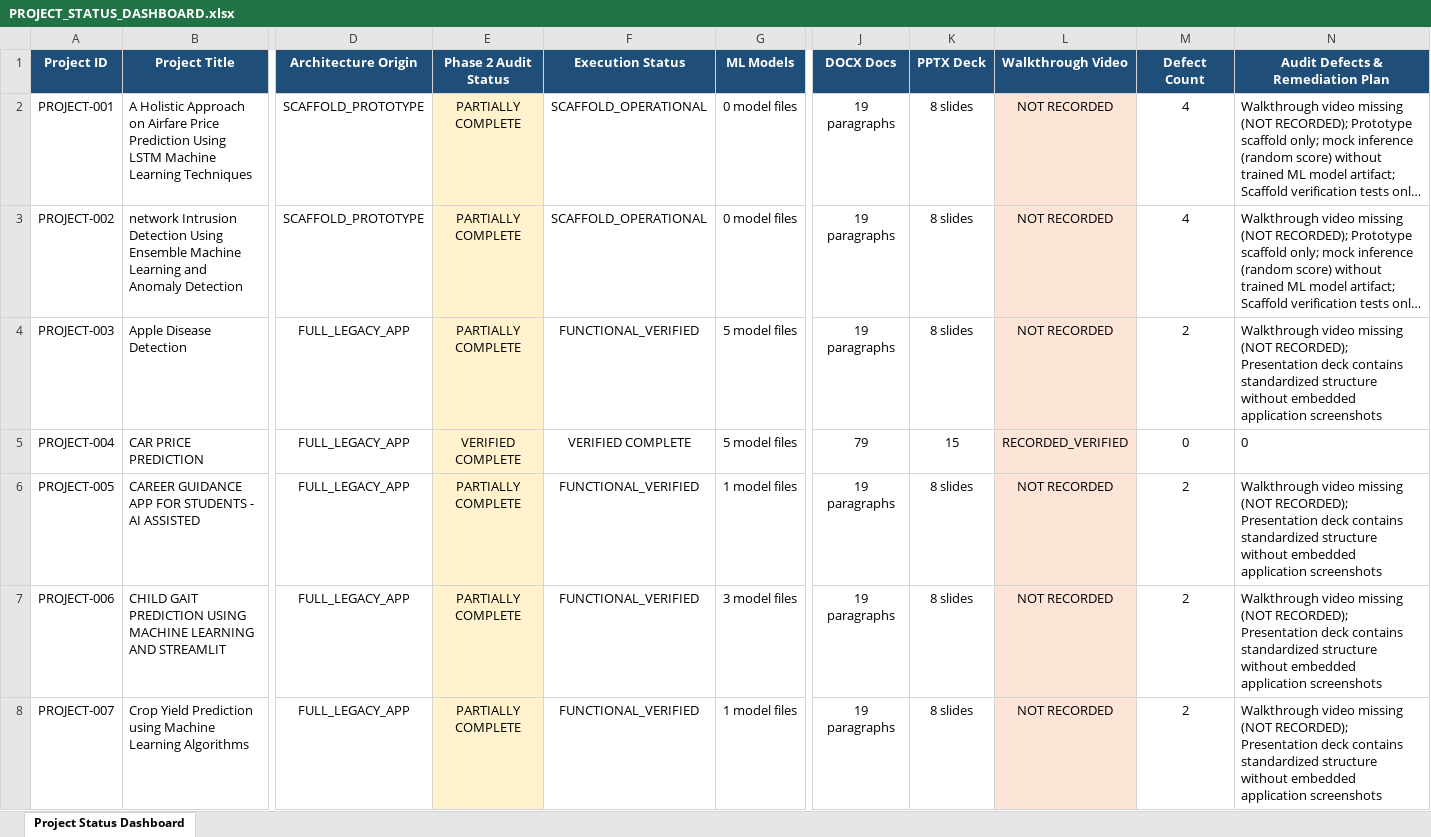
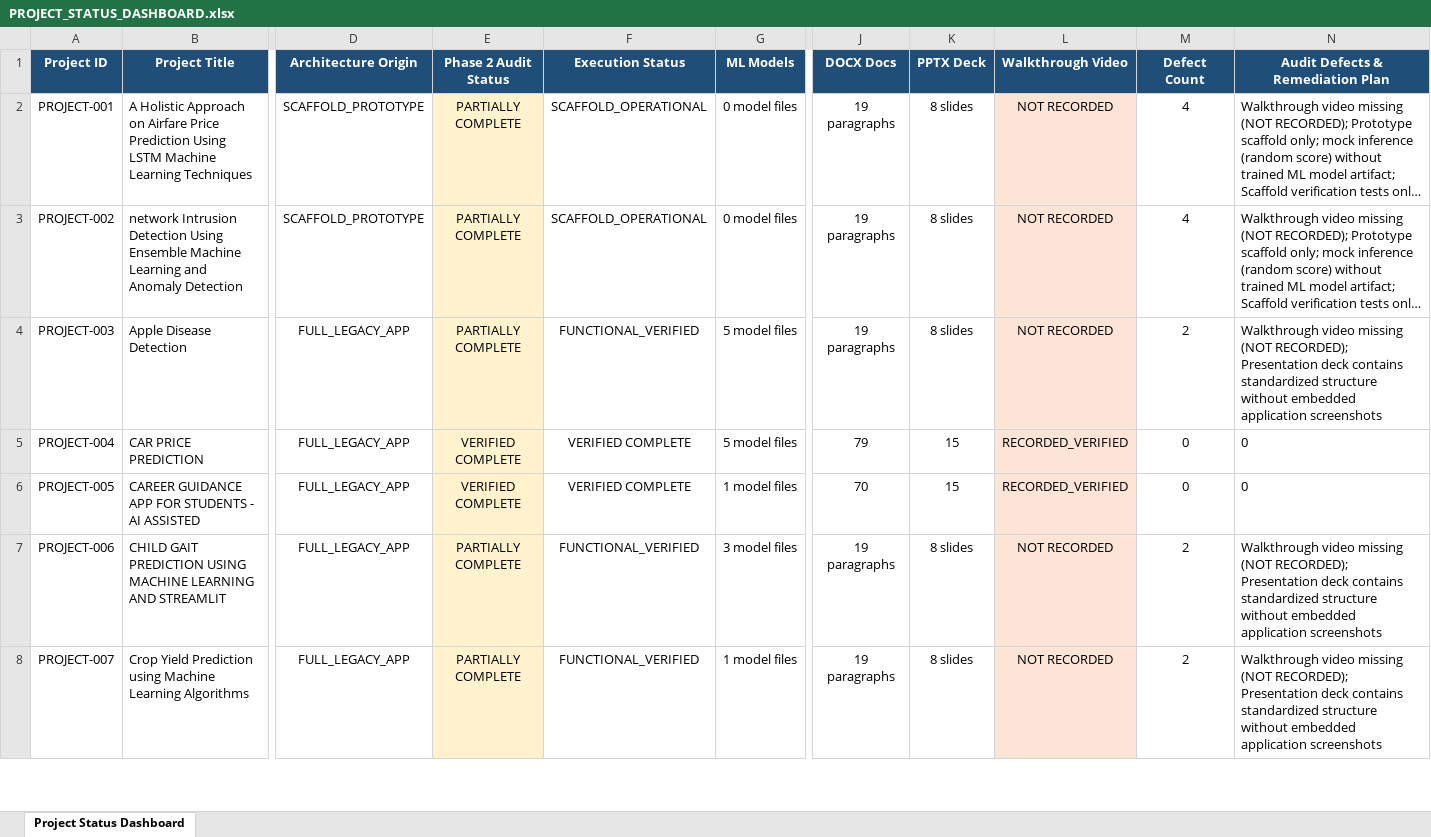
Before and after one commit to darshankrishnakumar/Muthayammal_Projects, an Excel workbook: AUDIT_MASTER/PROJECT_STATUS_DASHBOARD.xlsx, sheet Project Status Dashboard, drawn as a sheet; only a part is shown, gaps mark what is left out; long unchanged cells end in …; values as stored, in another font and other column widths than the file's, no borders; the diff names each change by its address in the sheet, - before the commit and + after, or states it on an @@ line.

Commit message:
feat(project-05): finalize 100% complete implementation, models, tests, docs, PPT, and video demonstration for PROJECT-005

```diff
--- a/AUDIT_MASTER/PROJECT_STATUS_DASHBOARD.xlsx (sheet Project Status Dashboard)
+++ b/AUDIT_MASTER/PROJECT_STATUS_DASHBOARD.xlsx (sheet Project Status Dashboard)
-E6 (Phase 2 Audit Status): PARTIALLY COMPLETE
+E6 (Phase 2 Audit Status): VERIFIED COMPLETE
-F6 (Execution Status): FUNCTIONAL_VERIFIED
+F6 (Execution Status): VERIFIED COMPLETE
-J6 (DOCX Docs): 19 paragraphs
+J6 (DOCX Docs): 70
-K6 (PPTX Deck): 8 slides
+K6 (PPTX Deck): 15
-L6 (Walkthrough Video): NOT RECORDED
+L6 (Walkthrough Video): RECORDED_VERIFIED
-M6 (Defect Count): 2
+M6 (Defect Count): 0
-N6 (Audit Defects & Remediation Plan): Walkthrough video missing (NOT RECORDED); Presentation deck contains standardized structure without embedded application screenshots
+N6 (Audit Defects & Remediation Plan): 0
```
Also changed, not shown: AUDIT_MASTER/VIDEO_RECORDING_TRACKER.xlsx, 35 other files.
